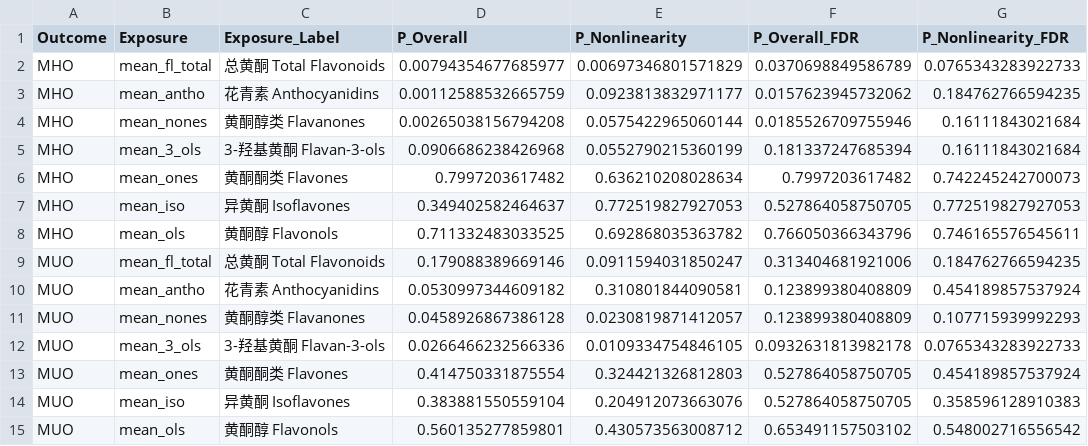
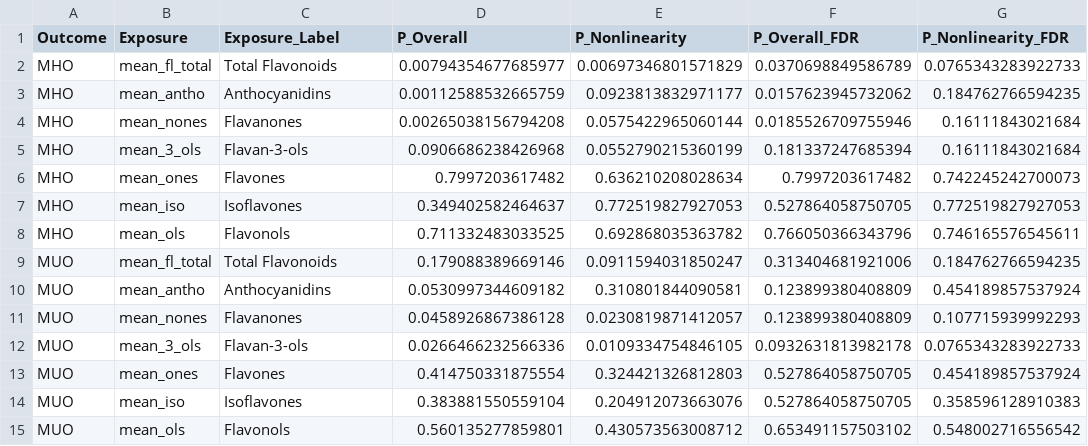
Before and after one commit to ventus8808/RCS, a CSV file: outputs/rcs_results.csv, drawn as a sheet.

```diff
--- a/outputs/rcs_results.csv
+++ b/outputs/rcs_results.csv
@@ -1,15 +1,15 @@
 "Outcome","Exposure","Exposure_Label","P_Overall","P_Nonlinearity","P_Overall_FDR","P_Nonlinearity_FDR"
-"MHO","mean_fl_total","总黄酮 Total Flavonoids",0.00794354677685977,0.00697346801571829,0.0370698849586789,0.0765343283922733
-"MHO","mean_antho","花青素 Anthocyanidins",0.00112588532665759,0.0923813832971177,0.0157623945732062,0.184762766594235
-"MHO","mean_nones","黄酮醇类 Flavanones",0.00265038156794208,0.0575422965060144,0.0185526709755946,0.16111843021684
-"MHO","mean_3_ols","3-羟基黄酮 Flavan-3-ols",0.0906686238426968,0.0552790215360199,0.181337247685394,0.16111843021684
-"MHO","mean_ones","黄酮酮类 Flavones",0.7997203617482,0.636210208028634,0.7997203617482,0.742245242700073
-"MHO","mean_iso","异黄酮 Isoflavones",0.349402582464637,0.772519827927053,0.527864058750705,0.772519827927053
-"MHO","mean_ols","黄酮醇 Flavonols",0.711332483033525,0.692868035363782,0.766050366343796,0.746165576545611
-"MUO","mean_fl_total","总黄酮 Total Flavonoids",0.179088389669146,0.0911594031850247,0.313404681921006,0.184762766594235
-"MUO","mean_antho","花青素 Anthocyanidins",0.0530997344609182,0.310801844090581,0.123899380408809,0.454189857537924
-"MUO","mean_nones","黄酮醇类 Flavanones",0.0458926867386128,0.0230819871412057,0.123899380408809,0.107715939992293
-"MUO","mean_3_ols","3-羟基黄酮 Flavan-3-ols",0.0266466232566336,0.0109334754846105,0.0932631813982178,0.0765343283922733
-"MUO","mean_ones","黄酮酮类 Flavones",0.414750331875554,0.324421326812803,0.527864058750705,0.454189857537924
-"MUO","mean_iso","异黄酮 Isoflavones",0.383881550559104,0.204912073663076,0.527864058750705,0.358596128910383
-"MUO","mean_ols","黄酮醇 Flavonols",0.560135277859801,0.430573563008712,0.653491157503102,0.548002716556542
+"MHO","mean_fl_total","Total Flavonoids",0.00794354677685977,0.00697346801571829,0.0370698849586789,0.0765343283922733
+"MHO","mean_antho","Anthocyanidins",0.00112588532665759,0.0923813832971177,0.0157623945732062,0.184762766594235
+"MHO","mean_nones","Flavanones",0.00265038156794208,0.0575422965060144,0.0185526709755946,0.16111843021684
+"MHO","mean_3_ols","Flavan-3-ols",0.0906686238426968,0.0552790215360199,0.181337247685394,0.16111843021684
+"MHO","mean_ones","Flavones",0.7997203617482,0.636210208028634,0.7997203617482,0.742245242700073
+"MHO","mean_iso","Isoflavones",0.349402582464637,0.772519827927053,0.527864058750705,0.772519827927053
+"MHO","mean_ols","Flavonols",0.711332483033525,0.692868035363782,0.766050366343796,0.746165576545611
+"MUO","mean_fl_total","Total Flavonoids",0.179088389669146,0.0911594031850247,0.313404681921006,0.184762766594235
+"MUO","mean_antho","Anthocyanidins",0.0530997344609182,0.310801844090581,0.123899380408809,0.454189857537924
+"MUO","mean_nones","Flavanones",0.0458926867386128,0.0230819871412057,0.123899380408809,0.107715939992293
+"MUO","mean_3_ols","Flavan-3-ols",0.0266466232566336,0.0109334754846105,0.0932631813982178,0.0765343283922733
+"MUO","mean_ones","Flavones",0.414750331875554,0.324421326812803,0.527864058750705,0.454189857537924
+"MUO","mean_iso","Isoflavones",0.383881550559104,0.204912073663076,0.527864058750705,0.358596128910383
+"MUO","mean_ols","Flavonols",0.560135277859801,0.430573563008712,0.653491157503102,0.548002716556542
```
Also changed, not shown: outputs/rcs_predictions.csv, 14 other files.
